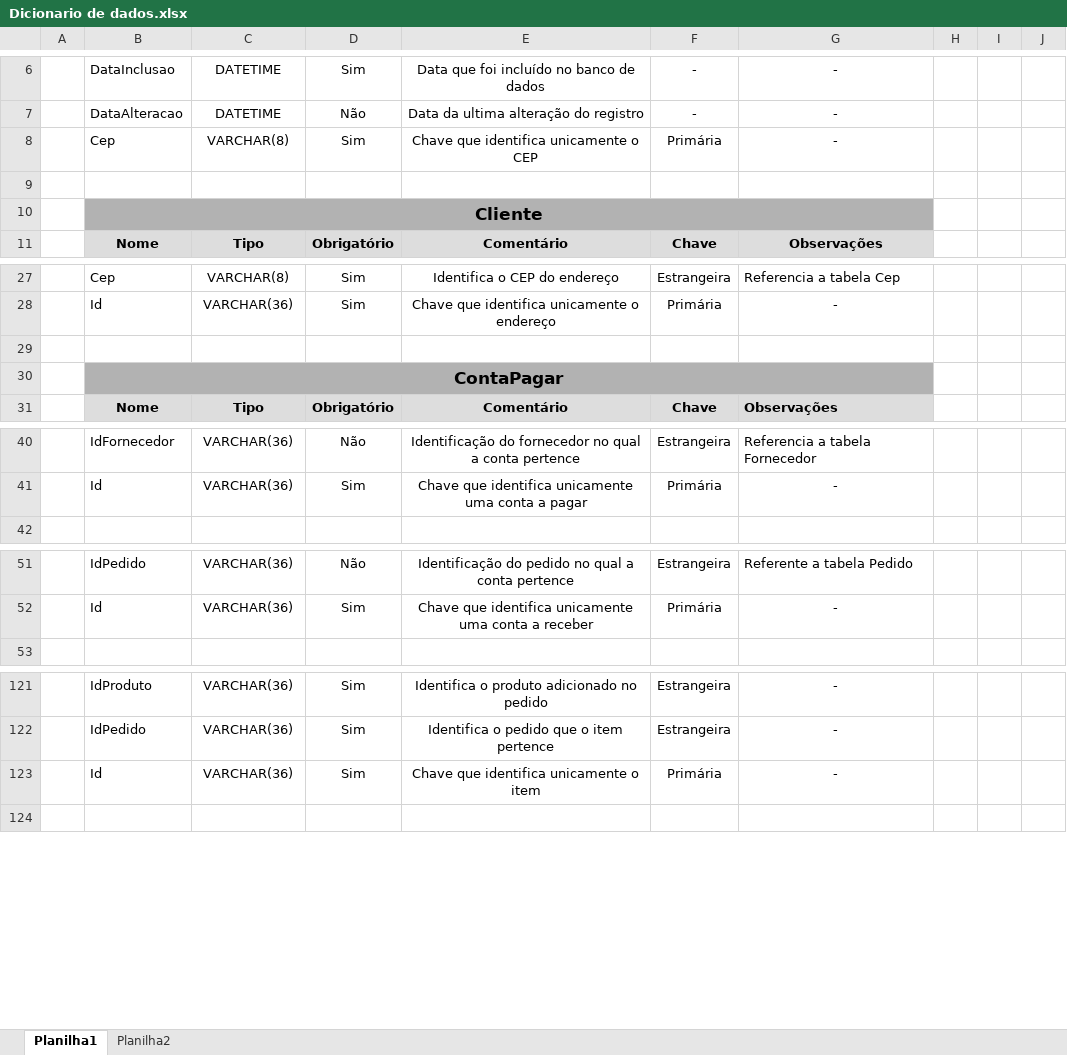
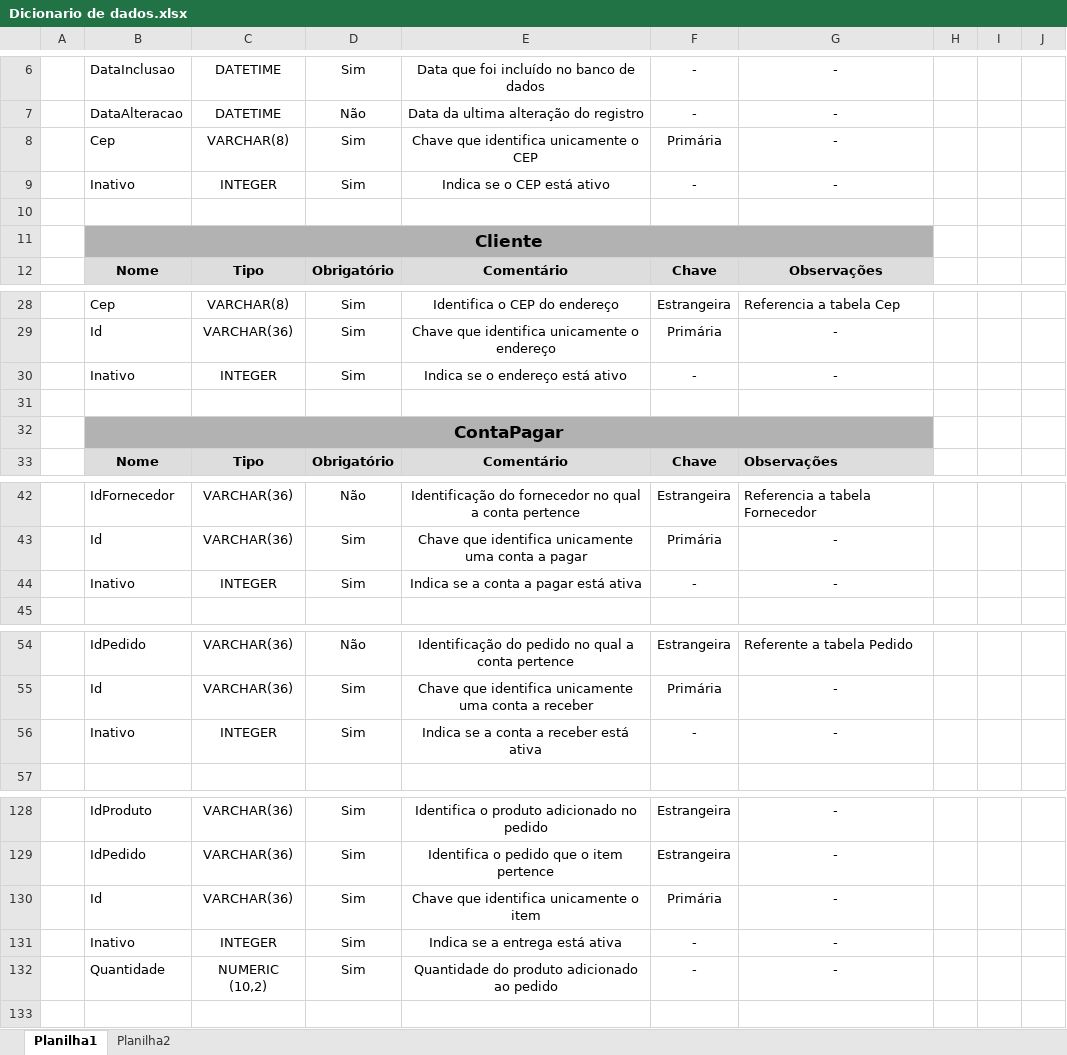
Before and after one commit to n-bam/pizza_byte, an Excel workbook: Documentos/Banco de dados/Dicionario de dados.xlsx, sheet Planilha1, drawn as a sheet; only a part is shown, gaps mark what is left out; values as stored, in another font and other column widths than the file's, no borders; the diff covers the shown part only; the diff names each change by its address in the sheet, - before the commit and + after, or states it on an @@ line.

Commit message:
Primeira modificação - Dicionário de dados
Atualização do dicionário de dados, em que foi adicionado a quantidade no pedido item do dicionário de dados, inativo em clienteEndereco, nas contas a pagar e receber, pedido, entrega, item pedido, suporte e taxa de entrega e CEP

```diff
--- a/Documentos/Banco de dados/Dicionario de dados.xlsx (sheet Planilha1)
+++ b/Documentos/Banco de dados/Dicionario de dados.xlsx (sheet Planilha1)
+row 9:  | Inativo | INTEGER | Sim | Indica se o CEP está ativo | - | -
+row 30:  | Inativo | INTEGER | Sim | Indica se o endereço está ativo | - | -
+row 44:  | Inativo | INTEGER | Sim | Indica se a conta a pagar está ativa | - | -
+row 56:  | Inativo | INTEGER | Sim | Indica se a conta a receber está ativa | - | -
+row 131:  | Inativo | INTEGER | Sim | Indica se a entrega está ativa | - | -
+row 132:  | Quantidade | NUMERIC (10,2) | Sim | Quantidade do produto adicionado ao pedido | - | -
```
Also changed, not shown: 5 added rows elsewhere in this sheet.
